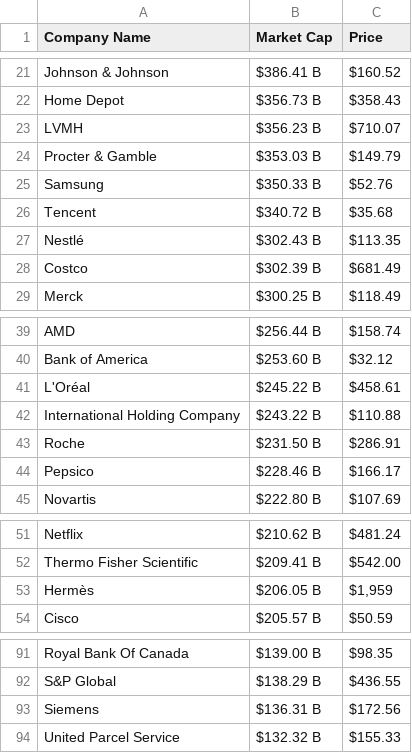
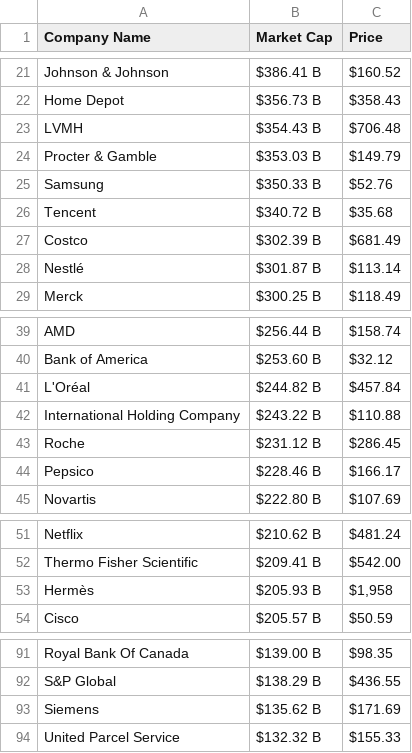
Before and after one commit to AbhishekBaske/marketcap_webscrap, a CSV file: company.csv, drawn as a sheet; only a part is shown, gaps mark what is left out.

Commit message:
Automated data update

```diff
--- a/company.csv
+++ b/company.csv
@@ -22,3 +22,3 @@ Johnson & Johnson,$386.41 B,$160.52
 Home Depot,$356.73 B,$358.43
-LVMH,$356.23 B,$710.07
+LVMH,$354.43 B,$706.48
 Procter & Gamble,$353.03 B,$149.79
@@ -26,4 +26,4 @@ Samsung,$350.33 B,$52.76
 Tencent,$340.72 B,$35.68
-Nestlé,$302.43 B,$113.35
 Costco,$302.39 B,$681.49
+Nestlé,$301.87 B,$113.14
 Merck,$300.25 B,$118.49
@@ -40,5 +40,5 @@ AMD,$256.44 B,$158.74
 Bank of America ,$253.60 B,$32.12
-L'Oréal,$245.22 B,$458.61
+L'Oréal,$244.82 B,$457.84
 International Holding Company,$243.22 B,$110.88
-Roche,$231.50 B,$286.91
+Roche,$231.12 B,$286.45
 Pepsico,$228.46 B,$166.17
@@ -52,3 +52,3 @@ Netflix,$210.62 B,$481.24
 Thermo Fisher Scientific,$209.41 B,$542.00
-Hermès,$206.05 B,"$1,959"
+Hermès,$205.93 B,"$1,958"
 Cisco,$205.57 B,$50.59
@@ -92,3 +92,3 @@ Royal Bank Of Canada,$139.00 B,$98.35
 S&P Global,$138.29 B,$436.55
-Siemens,$136.31 B,$172.56
+Siemens,$135.62 B,$171.69
 United Parcel Service,$132.32 B,$155.33
```
Also changed, not shown: 1 other file.
